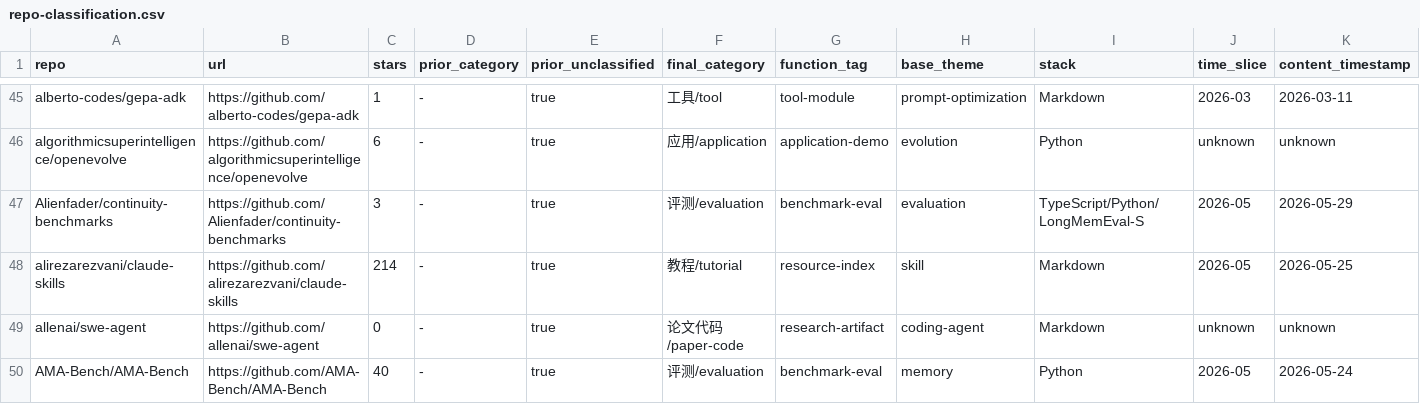
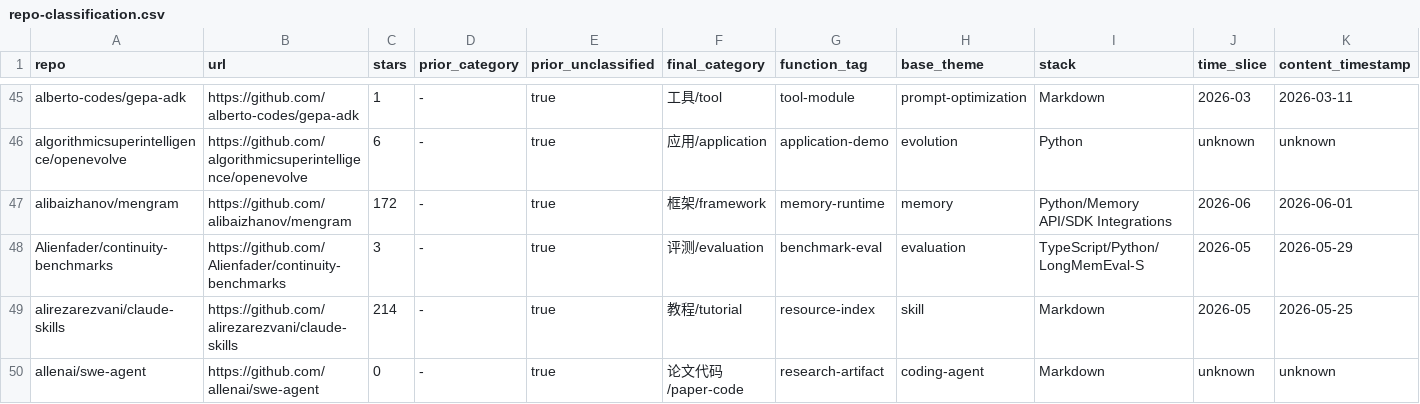
Before and after one commit to Shiyao-Huang/awesome-agent-evolution, a CSV file: research/repo-classification.csv, drawn as a sheet; only a part is shown, gaps mark what is left out; the shorter side is filled out with more unchanged rows; rows hold the shown columns only; the diff covers the shown part only; the diff names each change by its address in the sheet, - before the commit and + after, or states it on an @@ line.

```diff
--- a/research/repo-classification.csv
+++ b/research/repo-classification.csv
+row 47: alibaizhanov/mengram | https://github.com/alibaizhanov/mengram | 172 | - | true | 框架/framework | memory-runtime | memory | Python/Memory API/SDK Integrations | 2026-06 | 2026-06-01
```
Also changed, not shown: 6 added rows elsewhere in this file, 46 other files.
